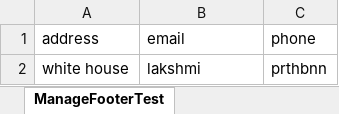
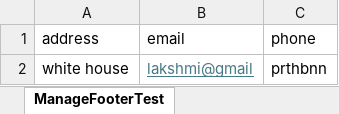
Before and after one commit to PRINSAKV/7RMartSuperMarket, an Excel workbook: src/main/resources/Testdata.xlsx, sheet ManageFooterTest, drawn as a sheet; values as stored, in another font and other column widths than the file's, no borders; the diff names each change by its address in the sheet, - before the commit and + after, or states it on an @@ line.

```diff
--- a/src/main/resources/Testdata.xlsx (sheet ManageFooterTest)
+++ b/src/main/resources/Testdata.xlsx (sheet ManageFooterTest)
-B2 (email): lakshmi
+B2 (email): lakshmi@gmail
@@ B2 underline: off → on, text colour: black → #467886 @@
```
Also changed, not shown: other sheet tabs, 4 other files.
